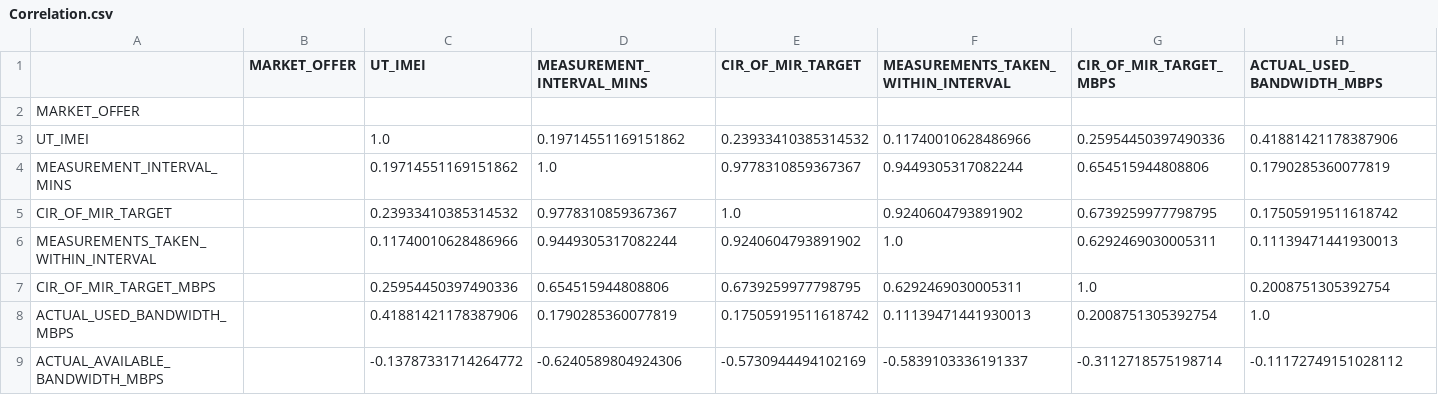
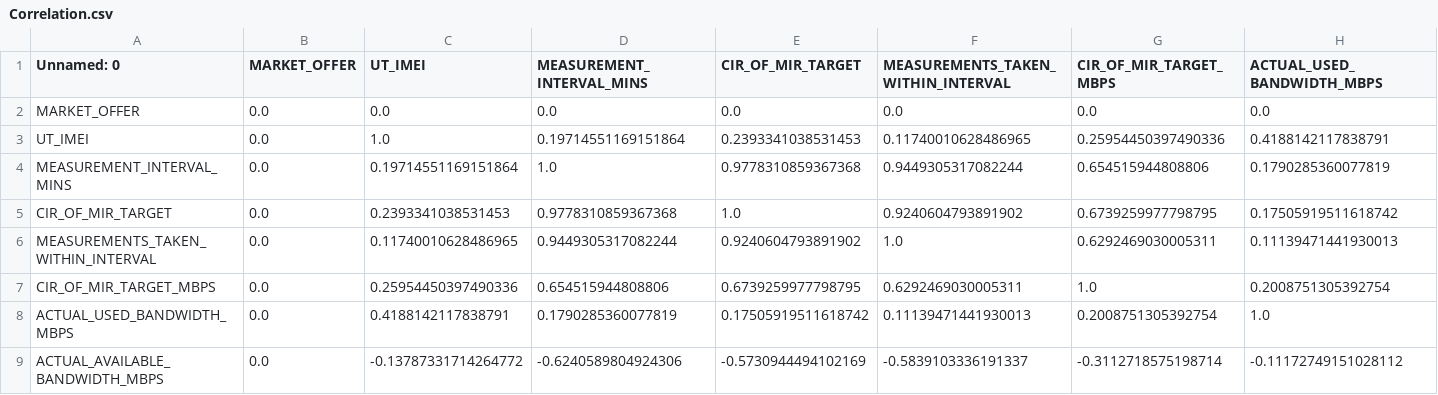
Before and after one commit to Debabrata-Kumar-karan/Data, a CSV file: Correlation.csv, drawn as a sheet; only a part is shown; the diff covers the shown part only; the diff names each change by its address in the sheet, - before the commit and + after, or states it on an @@ line.

Commit message:
Add files via upload

```diff
--- a/Correlation.csv
+++ b/Correlation.csv
-A1: (empty)
+A1: Unnamed: 0
-B2:B9 (MARKET_OFFER): (empty)
+B2:B9 (MARKET_OFFER): 0.0
-C2 (UT_IMEI): (empty)
+C2 (UT_IMEI): 0.0
-D2 (MEASUREMENT_INTERVAL_MINS): (empty)
+D2 (MEASUREMENT_INTERVAL_MINS): 0.0
-E2 (CIR_OF_MIR_TARGET): (empty)
+E2 (CIR_OF_MIR_TARGET): 0.0
-F2: (empty)
+F2: 0.0
-G2 (CIR_OF_MIR_TARGET_MBPS): (empty)
+G2 (CIR_OF_MIR_TARGET_MBPS): 0.0
-H2 (ACTUAL_USED_BANDWIDTH_MBPS): (empty)
+H2 (ACTUAL_USED_BANDWIDTH_MBPS): 0.0
-D3 (MEASUREMENT_INTERVAL_MINS): 0.19714551169151862
+D3 (MEASUREMENT_INTERVAL_MINS): 0.19714551169151864
-E3 (CIR_OF_MIR_TARGET): 0.23933410385314532
+E3 (CIR_OF_MIR_TARGET): 0.2393341038531453
-F3: 0.11740010628486966
+F3: 0.11740010628486965
-H3 (ACTUAL_USED_BANDWIDTH_MBPS): 0.41881421178387906
+H3 (ACTUAL_USED_BANDWIDTH_MBPS): 0.4188142117838791
-C4 (UT_IMEI): 0.19714551169151862
+C4 (UT_IMEI): 0.19714551169151864
-E4 (CIR_OF_MIR_TARGET): 0.9778310859367367
+E4 (CIR_OF_MIR_TARGET): 0.9778310859367368
-C5 (UT_IMEI): 0.23933410385314532
+C5 (UT_IMEI): 0.2393341038531453
-D5 (MEASUREMENT_INTERVAL_MINS): 0.9778310859367367
+D5 (MEASUREMENT_INTERVAL_MINS): 0.9778310859367368
-C6 (UT_IMEI): 0.11740010628486966
+C6 (UT_IMEI): 0.11740010628486965
-C8 (UT_IMEI): 0.41881421178387906
+C8 (UT_IMEI): 0.4188142117838791
```
Also changed, not shown: 1 edited cell elsewhere in this file.
